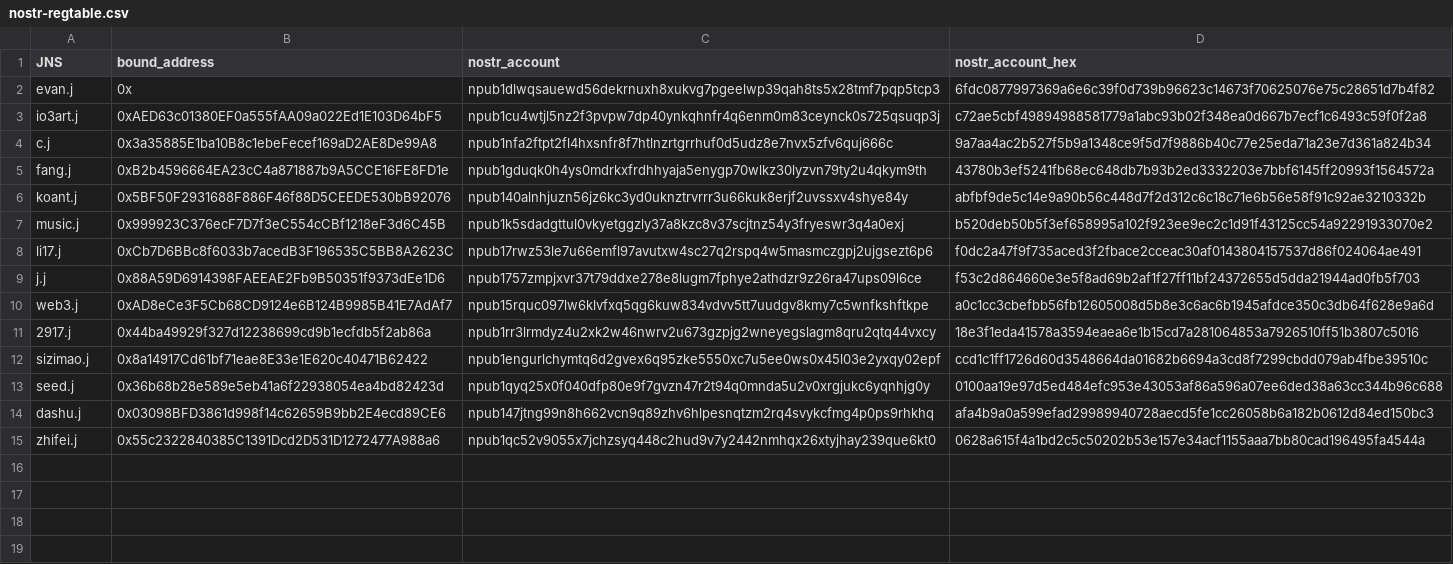
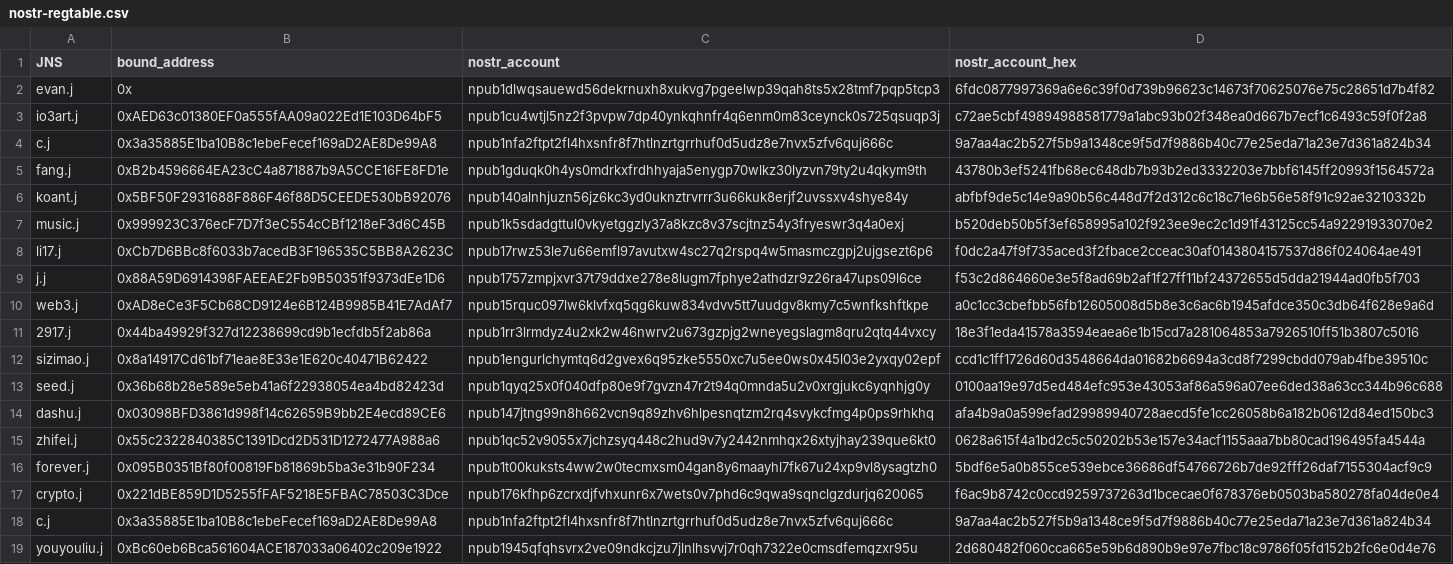
Before and after one commit to jnsdao/jnsdao, a CSV file: static/.well-known/nostr-regtable.csv, drawn as a sheet; the diff names each change by its address in the sheet, - before the commit and + after, or states it on an @@ line.

Commit message:
nostr ++

```diff
--- a/static/.well-known/nostr-regtable.csv
+++ b/static/.well-known/nostr-regtable.csv
+row 16: forever.j | 0x095B0351Bf80f00819Fb81869b5ba3e31b90F234 | npub1t00kuksts4ww2w0tecmxsm04gan8y6maayhl7fk67u24xp9vl8ysagtzh0 | 5bdf6e5a0b855ce539ebce36686df54766726b7de92fff26daf7155304acf9c9
+row 17: crypto.j | 0x221dBE859D1D5255fFAF5218E5FBAC78503C3Dce | npub176kfhp6zcrxdjfvhxunr6x7wets0v7phd6c9qwa9sqnclgzdurjq620065 | f6ac9b8742c0ccd9259737263d1bcecae0f678376eb0503ba580278fa04de0e4
+row 18: c.j | 0x3a35885E1ba10B8c1ebeFecef169aD2AE8De99A8 | npub1nfa2ftpt2fl4hxsnfr8f7htlnzrtgrrhuf0d5udz8e7nvx5zfv6quj666c | 9a7aa4ac2b527f5b9a1348ce9f5d7f9886b40c77e25eda71a23e7d361a824b34
+row 19: youyouliu.j | 0xBc60eb6Bca561604ACE187033a06402c209e1922 | npub1945qfqhsvrx2ve09ndkcjzu7jlnlhsvvj7r0qh7322e0cmsdfemqzxr95u | 2d680482f060cca665e59b6d890b9e97e7fbc18c9786f05fd152b2fc6e0d4e76
```
Also changed, not shown: 1 other file.
